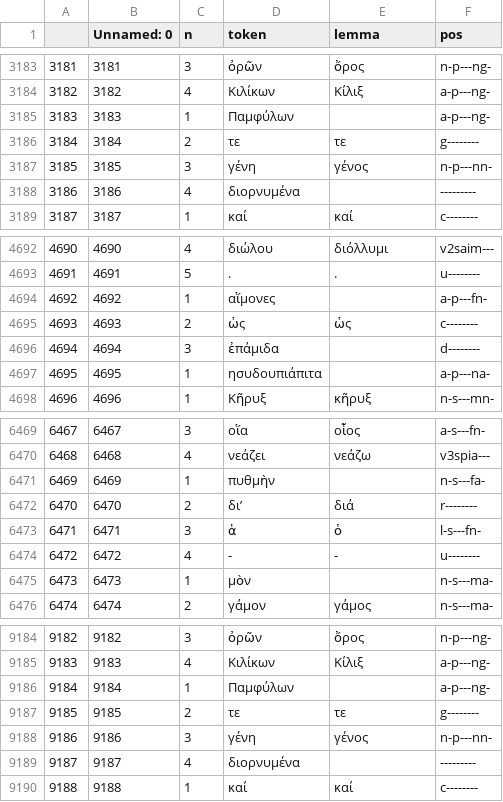
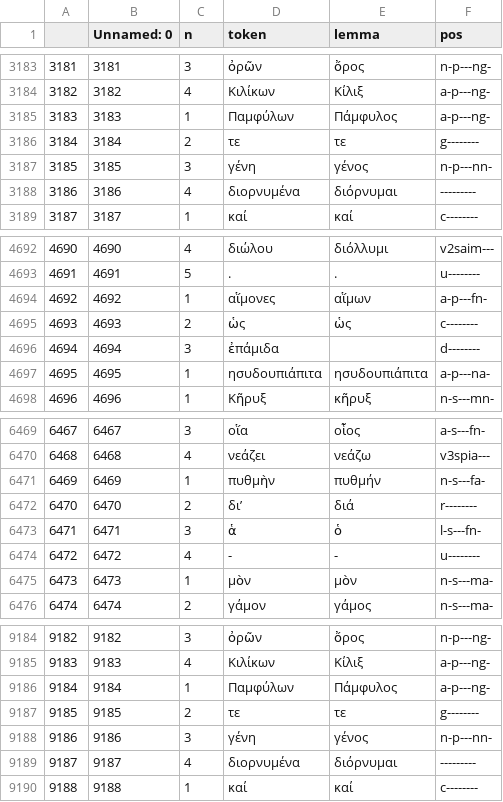
Before and after one commit to jose-lopez/lemmas_finder, a CSV file: text/processed/aeschylus_i_processed.csv, drawn as a sheet; only a part is shown, gaps mark what is left out; the diff covers the shown part only.

```diff
--- a/text/processed/aeschylus_i_processed.csv
+++ b/text/processed/aeschylus_i_processed.csv
@@ -3184,6 +3184,6 @@
 3182,3182,4,Κιλίκων,Κίλιξ,a-p---ng-
-3183,3183,1,Παμφύλων,,a-p---ng-
+3183,3183,1,Παμφύλων,Πάμφυλος,a-p---ng-
 3184,3184,2,τε,τε,g--------
 3185,3185,3,γένη,γένος,n-p---nn-
-3186,3186,4,διορνυμένα,,---------
+3186,3186,4,διορνυμένα,διόρνυμαι,---------
 3187,3187,1,καί,καί,c--------
@@ -4693,6 +4693,6 @@
 4691,4691,5,.,.,u--------
-4692,4692,1,αἵμονες,,a-p---fn-
+4692,4692,1,αἵμονες,αἵμων,a-p---fn-
 4693,4693,2,ὡς,ὡς,c--------
 4694,4694,3,ἐπάμιδα,,d--------
-4695,4695,1,ησυδουπιάπιτα,,a-p---na-
+4695,4695,1,ησυδουπιάπιτα,ησυδουπιάπιτα,a-p---na-
 4696,4696,1,Κῆρυξ,κῆρυξ,n-s---mn-
@@ -6470,3 +6470,3 @@
 6468,6468,4,νεάζει,νεάζω,v3spia---
-6469,6469,1,πυθμὴν,,n-s---fa-
+6469,6469,1,πυθμὴν,πυθμήν,n-s---fa-
 6470,6470,2,διʼ,διά,r--------
@@ -6474,3 +6474,3 @@
 6472,6472,4,-,-,u--------
-6473,6473,1,μὸν,,n-s---ma-
+6473,6473,1,μὸν,μὸν,n-s---ma-
 6474,6474,2,γάμον,γάμος,n-s---ma-
@@ -9185,6 +9185,6 @@
 9183,9183,4,Κιλίκων,Κίλιξ,a-p---ng-
-9184,9184,1,Παμφύλων,,a-p---ng-
+9184,9184,1,Παμφύλων,Πάμφυλος,a-p---ng-
 9185,9185,2,τε,τε,g--------
 9186,9186,3,γένη,γένος,n-p---nn-
-9187,9187,4,διορνυμένα,,---------
+9187,9187,4,διορνυμένα,διόρνυμαι,---------
 9188,9188,1,καί,καί,c--------
```
Also changed, not shown: 146 edited cells elsewhere in this file, text/logs/xenophon_ii_logs.csv, text/processed/aeschylus_i_new_lemmas.csv, 3 other files.
